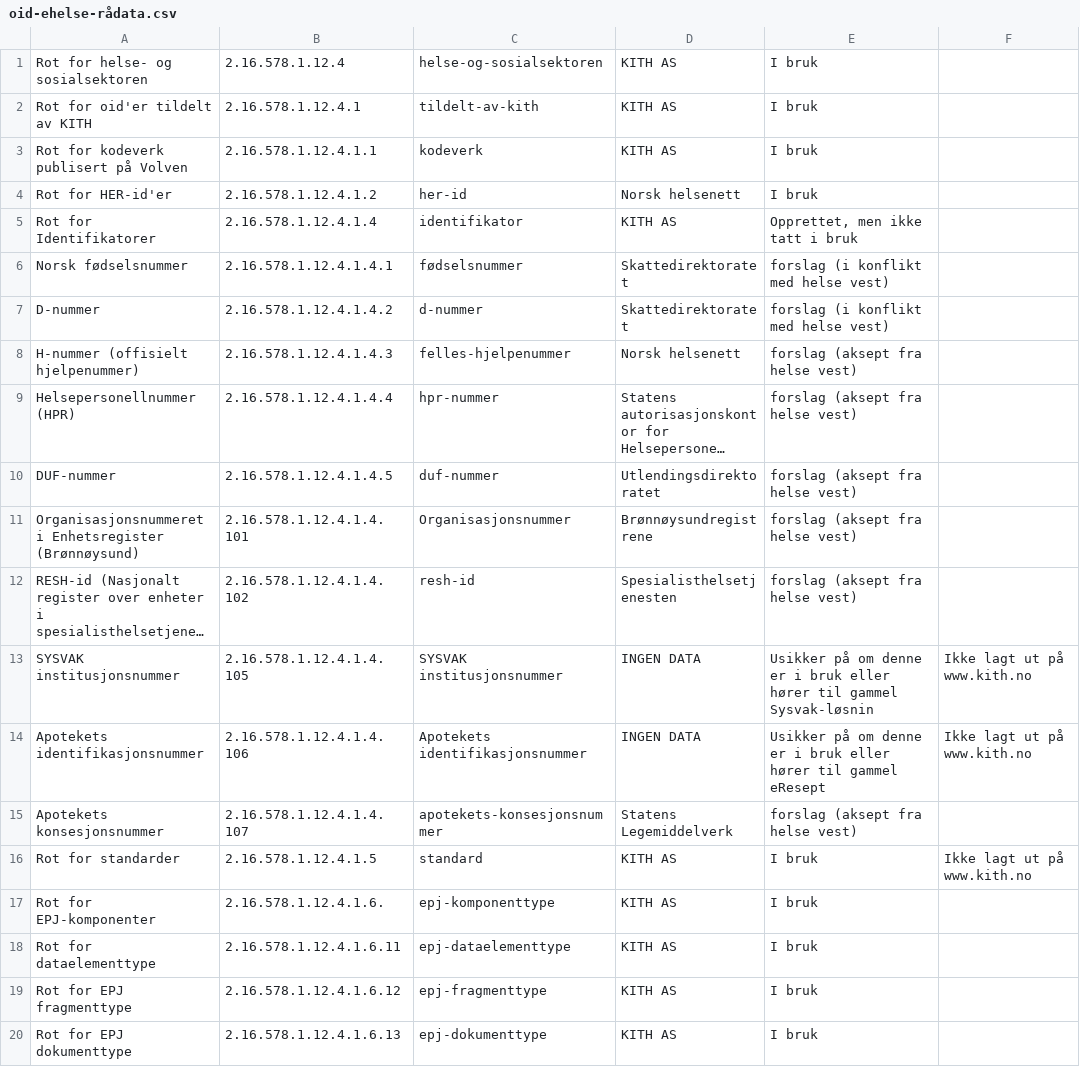
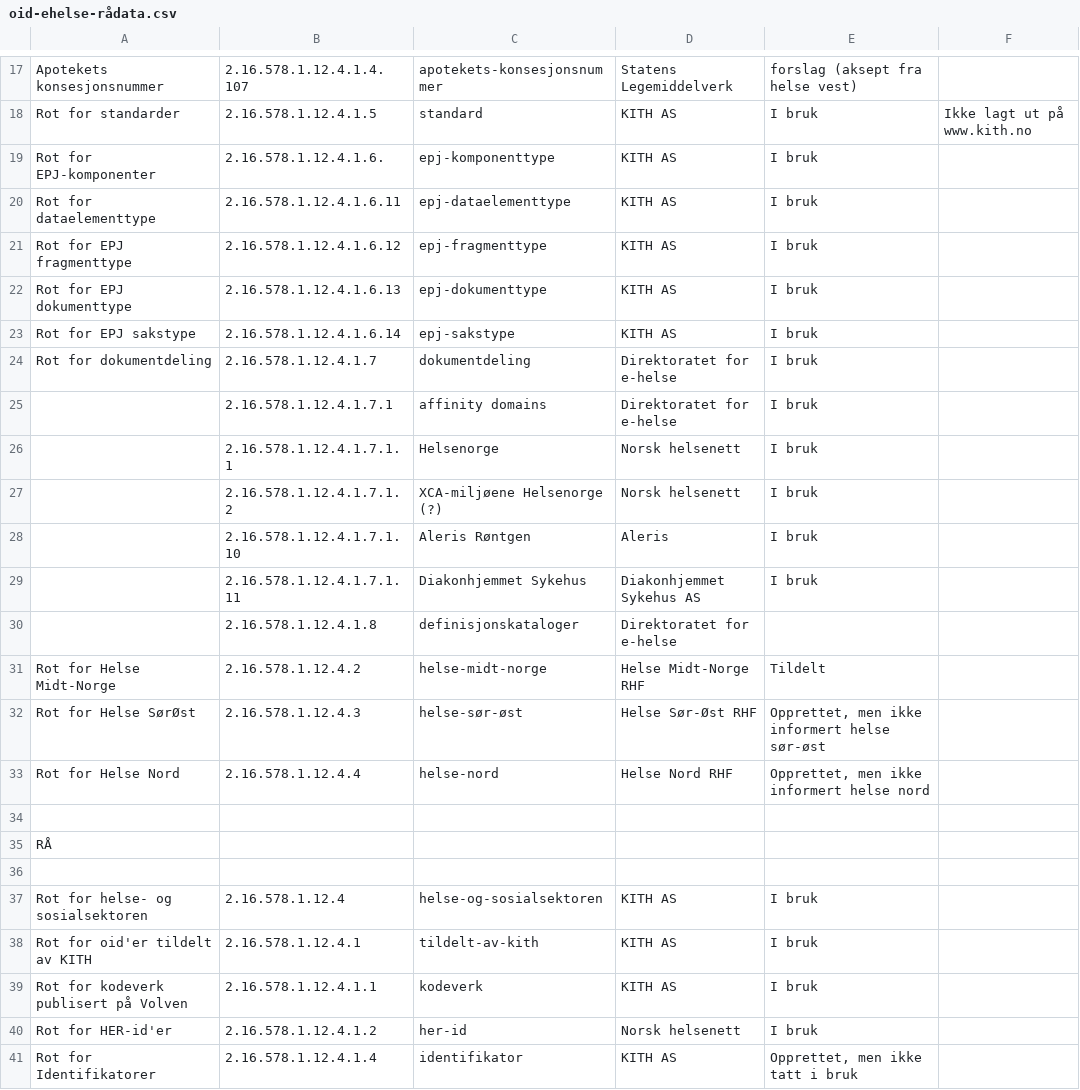
Before and after one commit to rockphotog/stuff, a CSV file: oid-ehelse/oid-ehelse-rådata.csv, drawn as a sheet; only a part is shown, gaps mark what is left out; the shorter side is filled out with more unchanged rows; long unchanged cells end in …; the diff covers the shown part only; the diff names each change by its address in the sheet, - before the commit and + after, or states it on an @@ line.

```diff
--- a/oid-ehelse/oid-ehelse-rådata.csv
+++ b/oid-ehelse/oid-ehelse-rådata.csv
+row 17: Apotekets konsesjonsnummer | 2.16.578.1.12.4.1.4.107 | apotekets-konsesjonsnummer | Statens Legemiddelverk | forslag (aksept fra helse vest)
+row 18: Rot for standarder | 2.16.578.1.12.4.1.5 | standard | KITH AS | I bruk | Ikke lagt ut på www.kith.no
+row 19: Rot for EPJ-komponenter | 2.16.578.1.12.4.1.6. | epj-komponenttype | KITH AS | I bruk
+row 20: Rot for dataelementtype | 2.16.578.1.12.4.1.6.11 | epj-dataelementtype | KITH AS | I bruk
+row 21: Rot for EPJ fragmenttype | 2.16.578.1.12.4.1.6.12 | epj-fragmenttype | KITH AS | I bruk
+row 22: Rot for EPJ dokumenttype | 2.16.578.1.12.4.1.6.13 | epj-dokumenttype | KITH AS | I bruk
+row 23: Rot for EPJ sakstype | 2.16.578.1.12.4.1.6.14 | epj-sakstype | KITH AS | I bruk
+row 24: Rot for dokumentdeling | 2.16.578.1.12.4.1.7 | dokumentdeling | Direktoratet for e-helse | I bruk
+row 25:  | 2.16.578.1.12.4.1.7.1 | affinity domains | Direktoratet for e-helse | I bruk
+row 26:  | 2.16.578.1.12.4.1.7.1.1 | Helsenorge | Norsk helsenett | I bruk
+row 27:  | 2.16.578.1.12.4.1.7.1.2 | XCA-miljøene Helsenorge (?) | Norsk helsenett | I bruk
+row 28:  | 2.16.578.1.12.4.1.7.1.10 | Aleris Røntgen | Aleris | I bruk
+row 29:  | 2.16.578.1.12.4.1.7.1.11 | Diakonhjemmet Sykehus | Diakonhjemmet Sykehus AS | I bruk
+row 30:  | 2.16.578.1.12.4.1.8 | definisjonskataloger | Direktoratet for e-helse
+row 31: Rot for Helse Midt-Norge | 2.16.578.1.12.4.2 | helse-midt-norge | Helse Midt-Norge RHF | Tildelt
+row 32: Rot for Helse SørØst | 2.16.578.1.12.4.3 | helse-sør-øst | Helse Sør-Øst RHF | Opprettet, men ikke informert helse sør-øst
+row 33: Rot for Helse Nord | 2.16.578.1.12.4.4 | helse-nord | Helse Nord RHF | Opprettet, men ikke informert helse nord
+row 34: (empty)
+row 35: RÅ
+row 36: (empty)
```
Also changed, not shown: 16 added rows elsewhere in this file, 1 other file.
